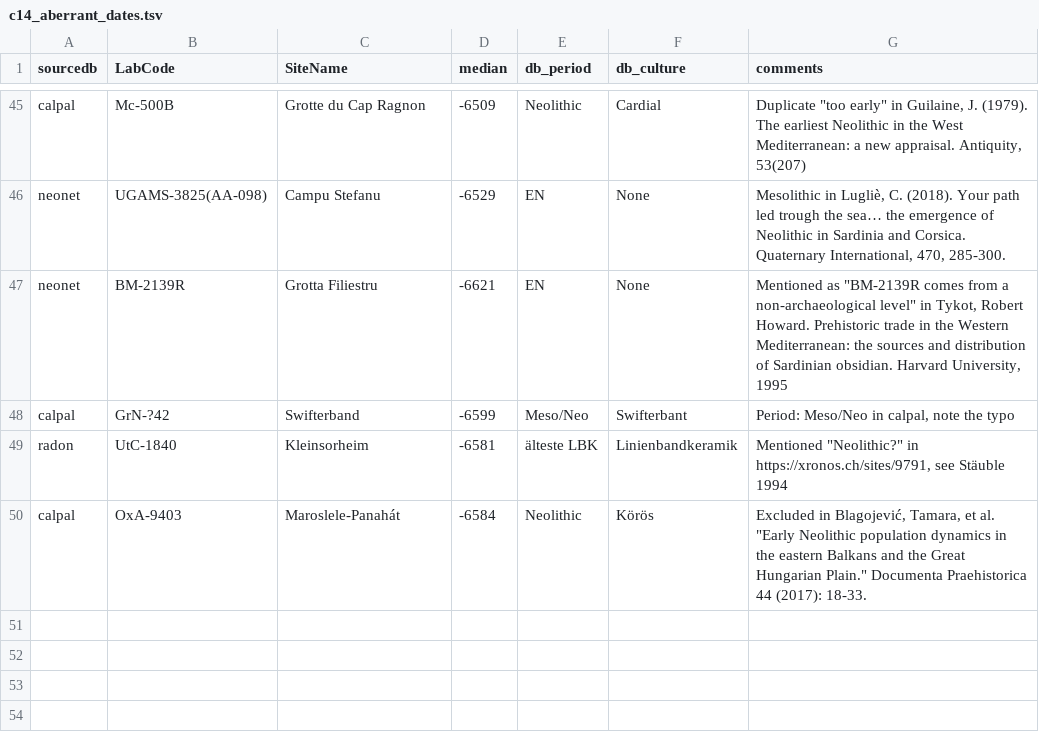
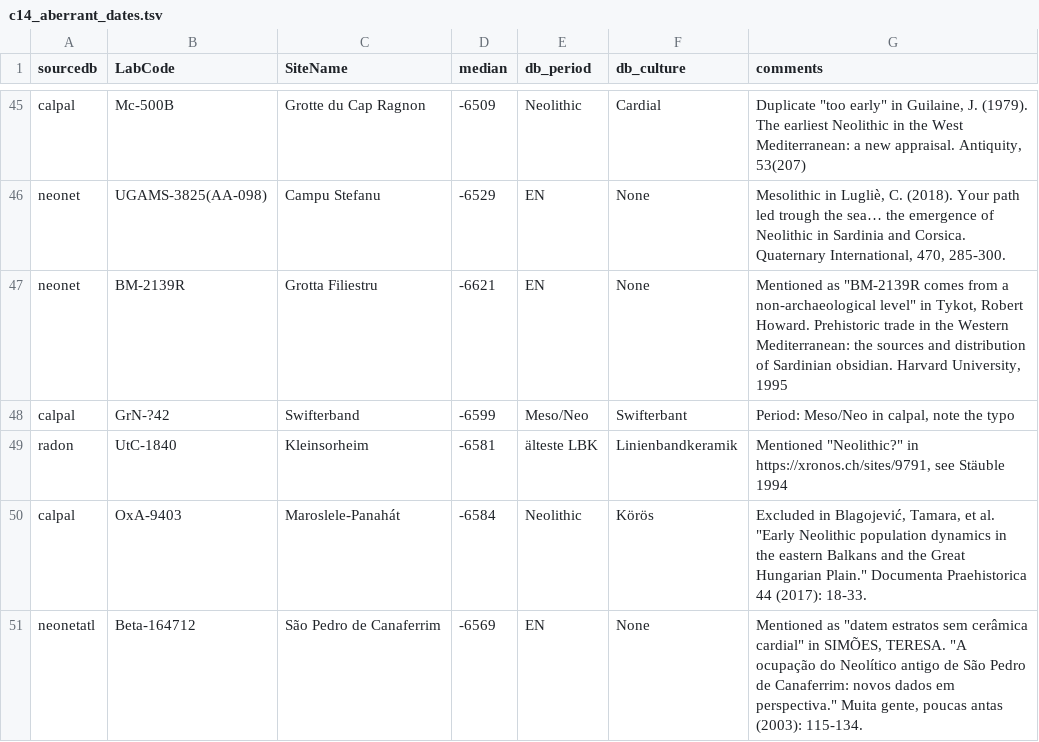
Before and after one commit to zoometh/neonet, a TSV file: inst/extdata/c14_aberrant_dates.tsv, drawn as a sheet; only a part is shown, gaps mark what is left out; the diff names each change by its address in the sheet, - before the commit and + after, or states it on an @@ line.

Commit message:
varia

```diff
--- a/inst/extdata/c14_aberrant_dates.tsv
+++ b/inst/extdata/c14_aberrant_dates.tsv
+row 51: neonetatl | Beta-164712 | São Pedro de Canaferrim | -6569 | EN | None | Mentioned as "datem estratos sem cerâmica cardial" in SIMÕES, TERESA. "A ocupação do Neolítico antigo de São Pedro de Canaferrim: novos dados em perspectiva." Muita gente, poucas antas (2003): 115-134.
```
